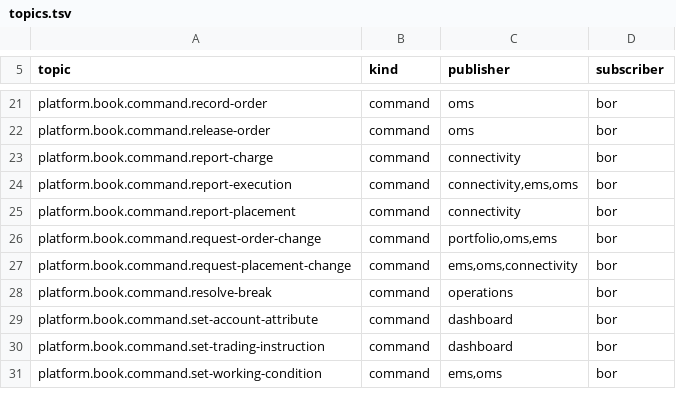
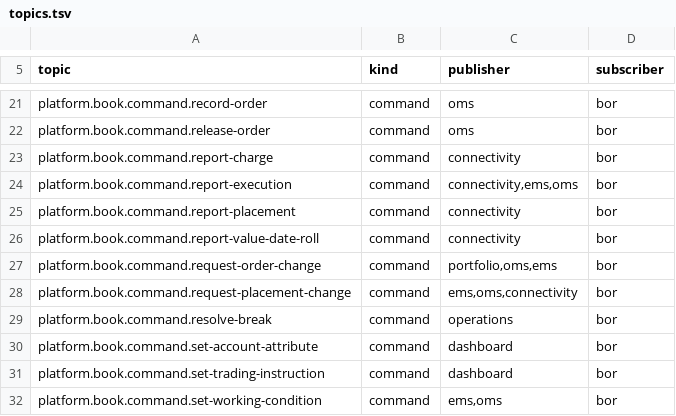
Before and after one commit to open-meridian/meridian-core, a TSV file: deploy/topics.tsv, drawn as a sheet; only a part is shown, gaps mark what is left out; the diff names each change by its address in the sheet, - before the commit and + after, or states it on an @@ line.

```diff
--- a/deploy/topics.tsv
+++ b/deploy/topics.tsv
+row 26: platform.book.command.report-value-date-roll | command | connectivity | bor
```
Also changed, not shown: 7 other files.
